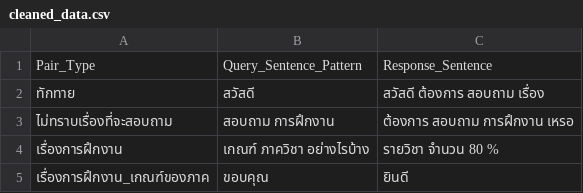
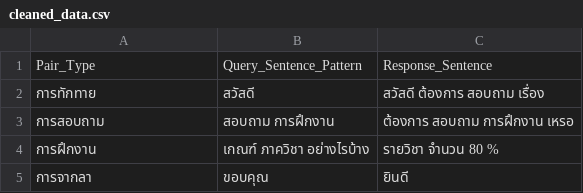
Before and after one commit to nawaphonOHM/CoEChatBot, a CSV file: data/processed/cleaned_data.csv, drawn as a sheet.

```diff
--- a/data/processed/cleaned_data.csv
+++ b/data/processed/cleaned_data.csv
@@ -1,5 +1,5 @@
 Pair_Type,Query_Sentence_Pattern,Response_Sentence
-ทักทาย,สวัสดี,สวัสดี ต้องการ สอบถาม เรื่อง
-ไม่ทราบเรื่องที่จะสอบถาม,สอบถาม การฝึกงาน,ต้องการ สอบถาม การฝึกงาน เหรอ
-เรื่องการฝึกงาน,เกณฑ์ ภาควิชา อย่างไรบ้าง,รายวิชา จำนวน 80 %
-เรื่องการฝึกงาน_เกณฑ์ของภาค,ขอบคุณ,ยินดี
+การทักทาย,สวัสดี,สวัสดี ต้องการ สอบถาม เรื่อง
+การสอบถาม,สอบถาม การฝึกงาน,ต้องการ สอบถาม การฝึกงาน เหรอ
+การฝึกงาน,เกณฑ์ ภาควิชา อย่างไรบ้าง,รายวิชา จำนวน 80 %
+การจากลา,ขอบคุณ,ยินดี
```
Also changed, not shown: 1 other file.
